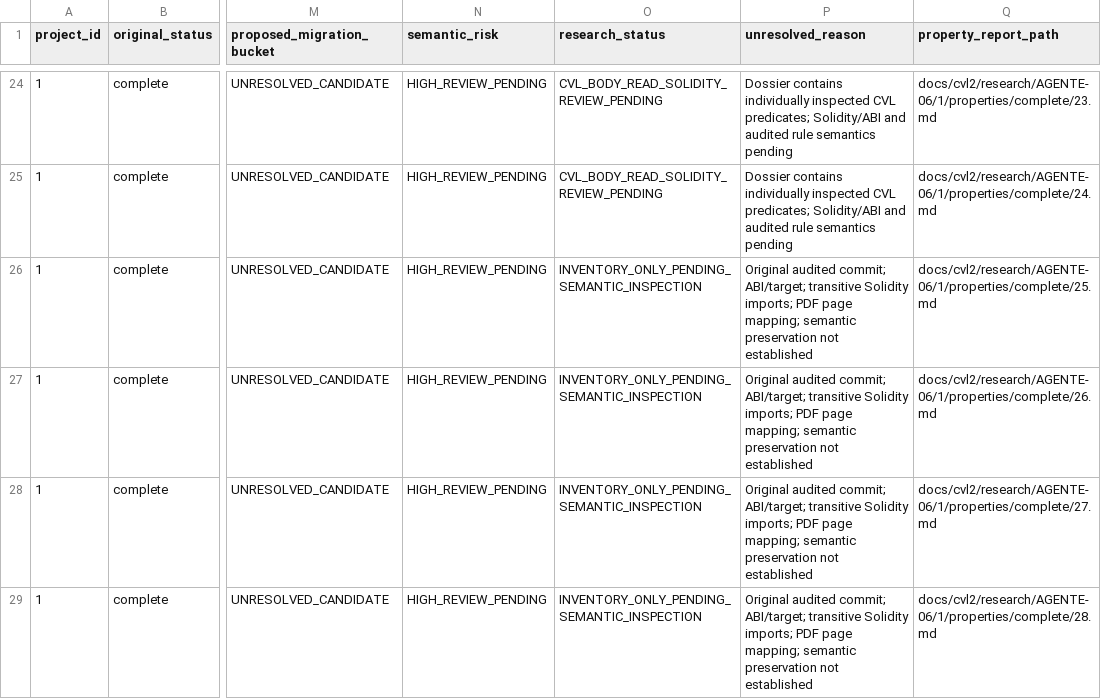
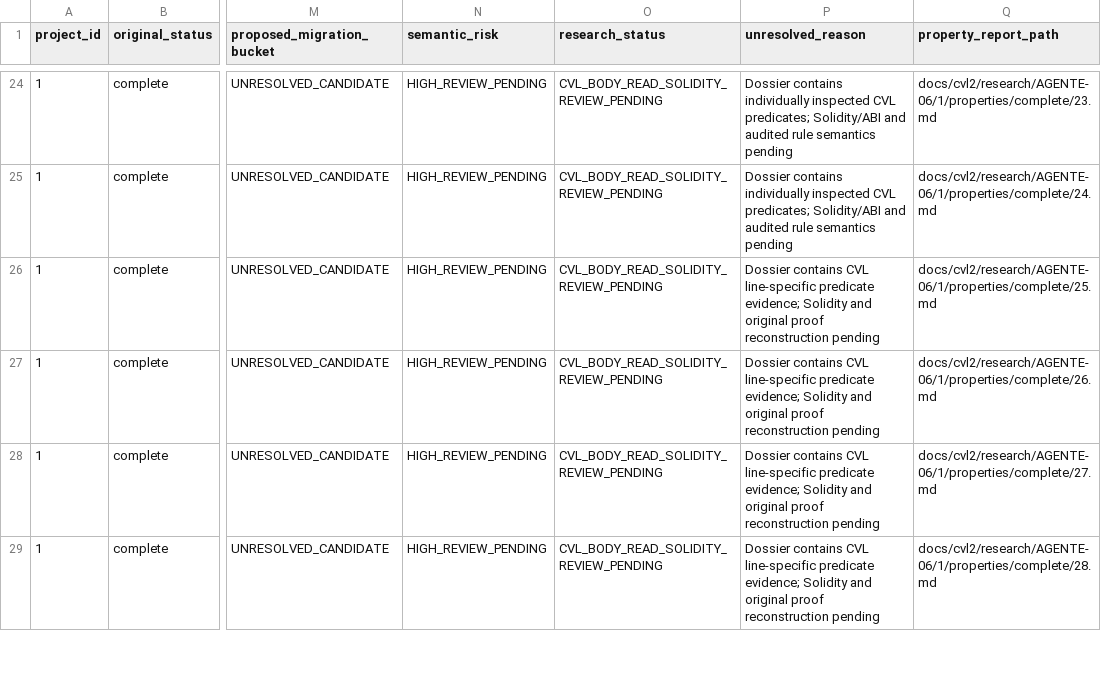
Before and after one commit to matheus-junio-da-silva/Web3Bugs, a CSV file: Web3Bugs-certora/docs/cvl2/research/AGENTE-06/1/properties.csv, drawn as a sheet; only a part is shown, gaps mark what is left out; the diff covers the shown part only; the diff names each change by its address in the sheet, - before the commit and + after, or states it on an @@ line.

Commit message:
docs(cvl2): complete P1 CVL body first-pass metadata reconciliation

```diff
--- a/Web3Bugs-certora/docs/cvl2/research/AGENTE-06/1/properties.csv
+++ b/Web3Bugs-certora/docs/cvl2/research/AGENTE-06/1/properties.csv
-O26:O29 (research_status): INVENTORY_ONLY_PENDING_SEMANTIC_INSPECTION
+O26:O29 (research_status): CVL_BODY_READ_SOLIDITY_REVIEW_PENDING
-P26:P29 (unresolved_reason): Original audited commit; ABI/target; transitive Solidity imports; PDF page mapping; semantic preservation not established
+P26:P29 (unresolved_reason): Dossier contains CVL line-specific predicate evidence; Solidity and original proof reconstruction pending
```
Also changed, not shown: 8 edited cells elsewhere in this file.
